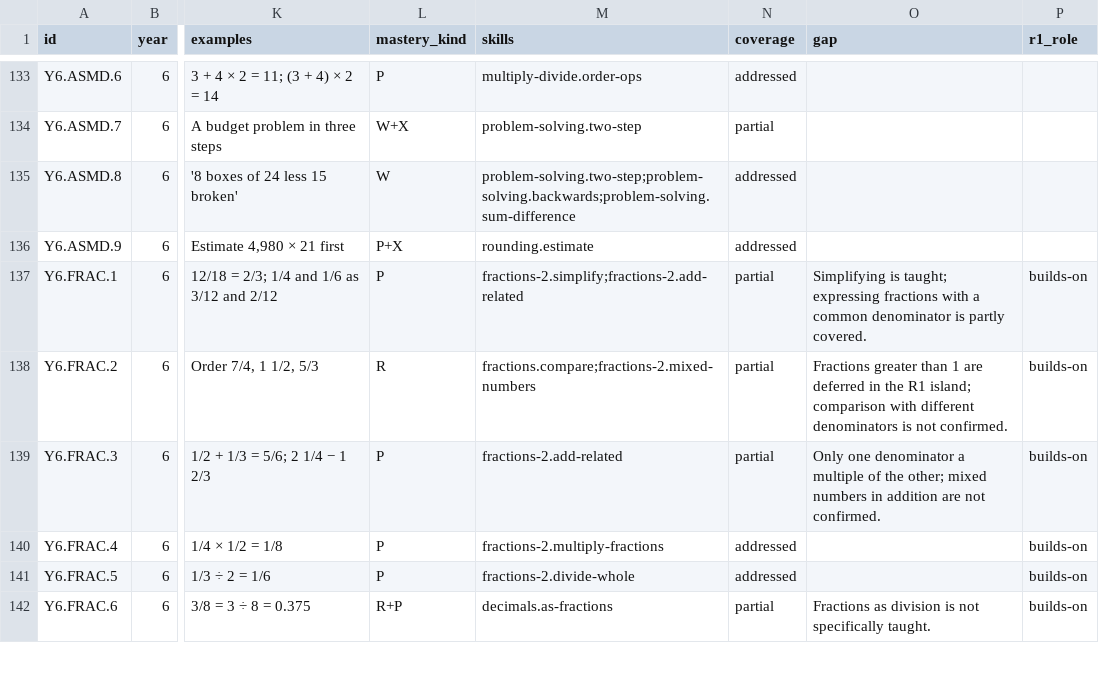
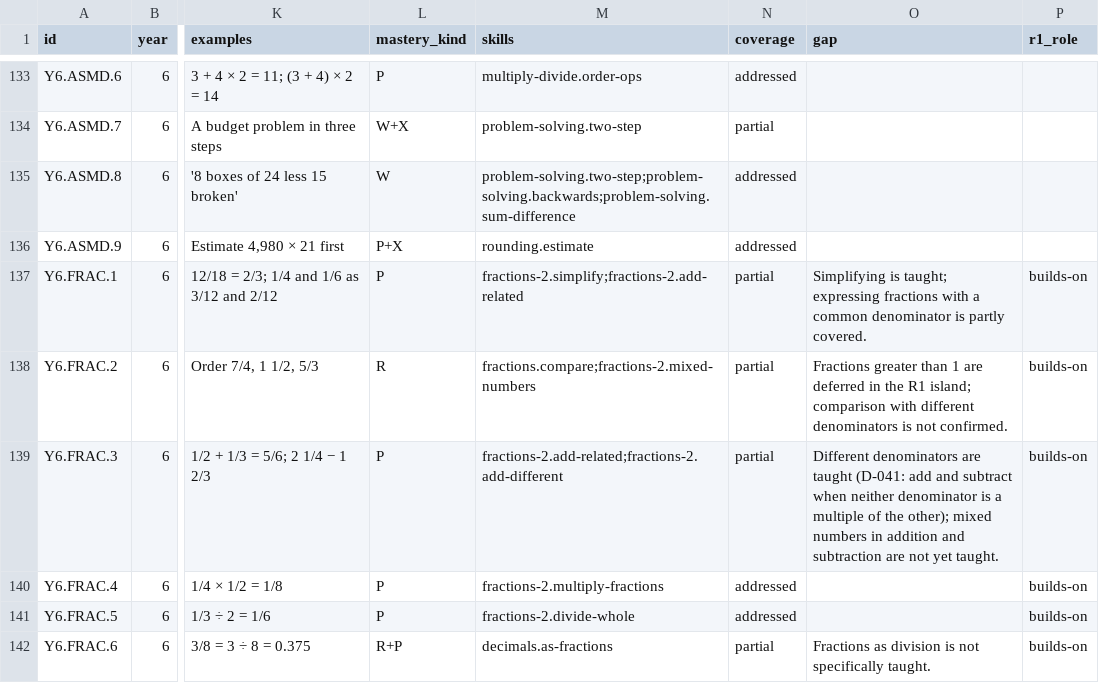
Before and after one commit to selladurairajan32-cpu/kitemaths, a CSV file: docs/product/curriculum/curriculum-map.csv, drawn as a sheet; only a part is shown, gaps mark what is left out; the diff names each change by its address in the sheet, - before the commit and + after, or states it on an @@ line.

```diff
--- a/docs/product/curriculum/curriculum-map.csv
+++ b/docs/product/curriculum/curriculum-map.csv
-M139 (skills): fractions-2.add-related
+M139 (skills): fractions-2.add-related;fractions-2.add-different
-O139 (gap): Only one denominator a multiple of the other; mixed numbers in addition are not confirmed.
+O139 (gap): Different denominators are taught (D-041: add and subtract when neither denominator is a multiple of the other); mixed numbers in addition and subtraction are not yet taught.
```
Also changed, not shown: docs/product/traceability/test-cases.csv, 11 other files.
